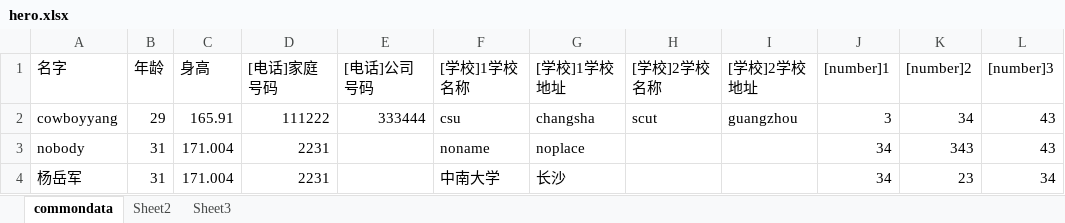
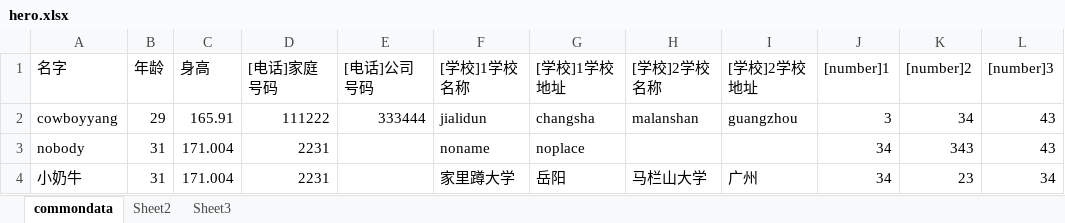
Before and after one commit to cowboyyang/Excel2Py, an Excel workbook: example/hero.xlsx, sheet commondata, drawn as a sheet; only a part is shown; values as stored, in another font and other column widths than the file's, no borders; the diff names each change by its address in the sheet, - before the commit and + after, or states it on an @@ line.

```diff
--- a/example/hero.xlsx (sheet commondata)
+++ b/example/hero.xlsx (sheet commondata)
-F2 ([学校]1学校名称): csu
+F2 ([学校]1学校名称): jialidun
-H2 ([学校]2学校名称): scut
+H2 ([学校]2学校名称): malanshan
-A4 (名字): 杨岳军
+A4 (名字): 小奶牛
-F4 ([学校]1学校名称): 中南大学
+F4 ([学校]1学校名称): 家里蹲大学
-G4 ([学校]1学校地址): 长沙
+G4 ([学校]1学校地址): 岳阳
-H4 ([学校]2学校名称): (empty)
+H4 ([学校]2学校名称): 马栏山大学
-I4 ([学校]2学校地址): (empty)
+I4 ([学校]2学校地址): 广州
```
Also changed, not shown: 3 other files.
